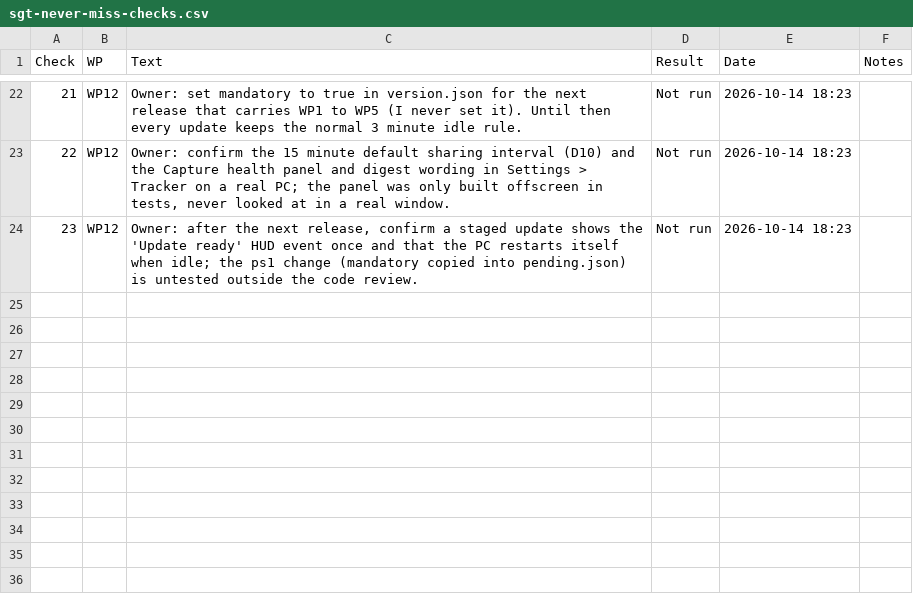
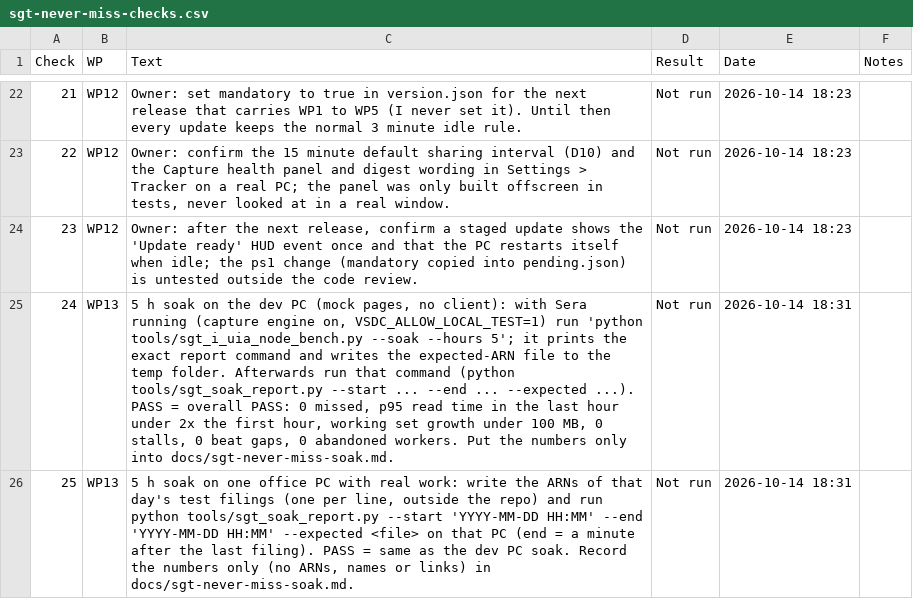
Before and after one commit to NexCardel/Project_Sera, a CSV file: docs/sgt_never_miss/sgt-never-miss-checks.csv, drawn as a sheet; only a part is shown, gaps mark what is left out; the diff names each change by its address in the sheet, - before the commit and + after, or states it on an @@ line.

```diff
--- a/docs/sgt_never_miss/sgt-never-miss-checks.csv
+++ b/docs/sgt_never_miss/sgt-never-miss-checks.csv
+row 25: 24 | WP13 | 5 h soak on the dev PC (mock pages, no client): with Sera running (capture engine on, VSDC_ALLOW_LOCAL_TEST=1) run 'python tools/sgt_i_uia_node_bench.py --soak --hours 5'; it prints the exact report command and writes the expected-ARN file to the temp folder. Afterwards run that command (python tools/sgt_soak_report.py --start ... --end ... --expected ...). PASS = overall PASS: 0 missed, p95 read time in the last hour under 2x the first hour, working set growth under 100 MB, 0 stalls, 0 beat gaps, 0 abandoned workers. Put the numbers only into docs/sgt-never-miss-soak.md. | Not run | 2026-10-14 18:31
+row 26: 25 | WP13 | 5 h soak on one office PC with real work: write the ARNs of that day's test filings (one per line, outside the repo) and run python tools/sgt_soak_report.py --start 'YYYY-MM-DD HH:MM' --end 'YYYY-MM-DD HH:MM' --expected <file> on that PC (end = a minute after the last filing). PASS = same as the dev PC soak. Record the numbers only (no ARNs, names or links) in docs/sgt-never-miss-soak.md. | Not run | 2026-10-14 18:31
```
Also changed, not shown: docs/sgt_never_miss/sgt-never-miss-decisions.csv, docs/sgt_never_miss/sgt-never-miss-runs.csv, 2 other files.
